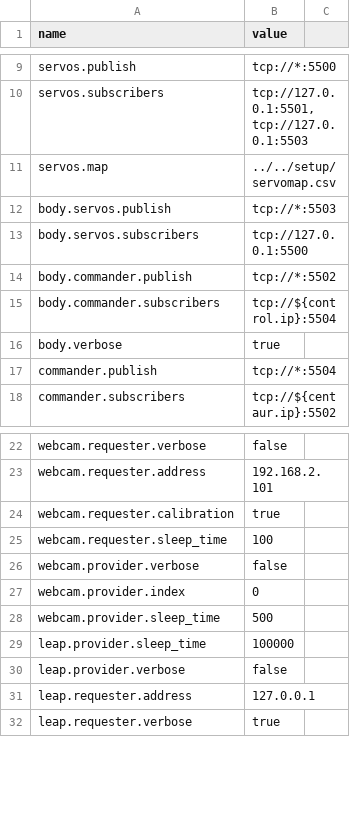
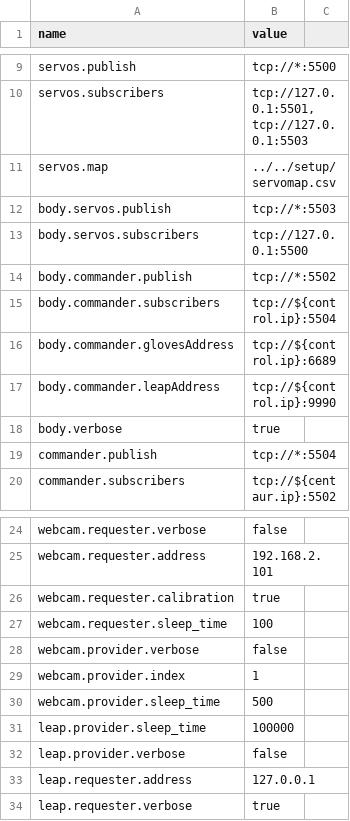
Before and after one commit to wmacevoy/grit, a CSV file: setup/config.csv, drawn as a sheet; only a part is shown, gaps mark what is left out.

Commit message:
added address for body hands and body leap
Former-commit-id: 6be4103a5381c0d72d4471bec70956f38052b5e1

```diff
--- a/setup/config.csv
+++ b/setup/config.csv
@@ -15,2 +15,4 @@ body.commander.publish,tcp://*:5502
 body.commander.subscribers,"tcp://${control.ip}:5504"
+body.commander.glovesAddress,"tcp://${control.ip}:6689"
+body.commander.leapAddress,"tcp://${control.ip}:9990"
 body.verbose,true
@@ -26,3 +28,3 @@ webcam.requester.sleep_time,"100"
 webcam.provider.verbose,"false"
-webcam.provider.index,"0"
+webcam.provider.index,"1"
 webcam.provider.sleep_time,"500"
```
